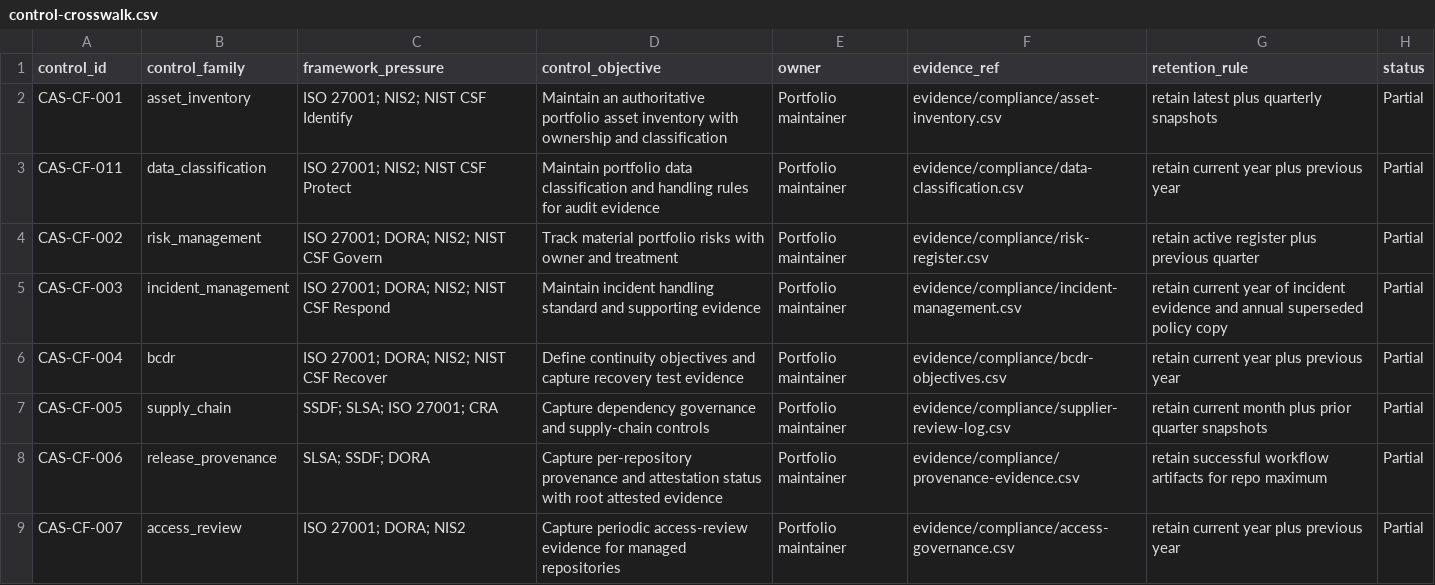
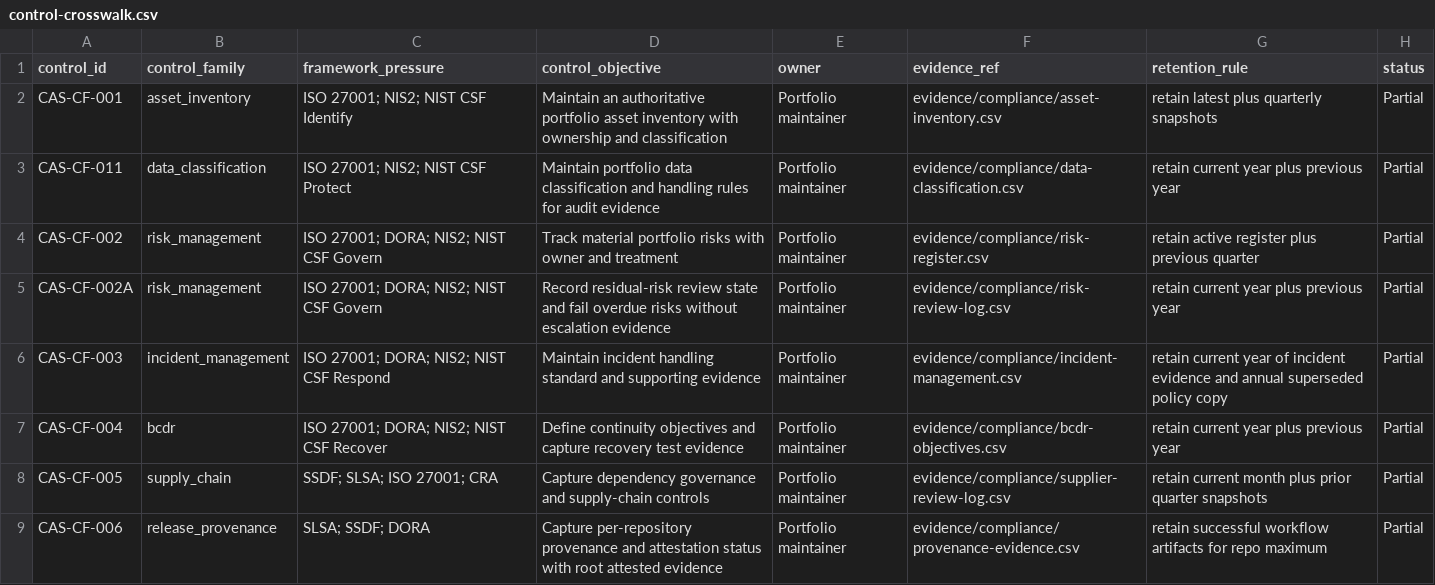
Before and after one commit to OgeonX-Ai/cas-workstation, a CSV file: evidence/compliance/control-crosswalk.csv, drawn as a sheet; only a part is shown; the shorter side is filled out with more unchanged rows.

Commit message:
Add verifier-backed risk review and overdue escalation evidence (#9)
* fix(compliance): verify overdue risk escalation state

* fix(compliance): align risk review evidence claims

---------

Co-authored-by: root <root@Kimi.localdomain>

```diff
--- a/evidence/compliance/control-crosswalk.csv
+++ b/evidence/compliance/control-crosswalk.csv
@@ -4,2 +4,3 @@ CAS-CF-011,data_classification,"ISO 27001; NIS2; NIST CSF Protect",Maintain port
 CAS-CF-002,risk_management,"ISO 27001; DORA; NIS2; NIST CSF Govern",Track material portfolio risks with owner and treatment,Portfolio maintainer,evidence/compliance/risk-register.csv,retain active register plus previous quarter,Partial
+CAS-CF-002A,risk_management,"ISO 27001; DORA; NIS2; NIST CSF Govern",Record residual-risk review state and fail overdue risks without escalation evidence,Portfolio maintainer,evidence/compliance/risk-review-log.csv,retain current year plus previous year,Partial
 CAS-CF-003,incident_management,"ISO 27001; DORA; NIS2; NIST CSF Respond",Maintain incident handling standard and supporting evidence,Portfolio maintainer,evidence/compliance/incident-management.csv,retain current year of incident evidence and annual superseded policy copy,Partial
```
Also changed, not shown: evidence/compliance/evidence-retention.csv, 9 other files.
